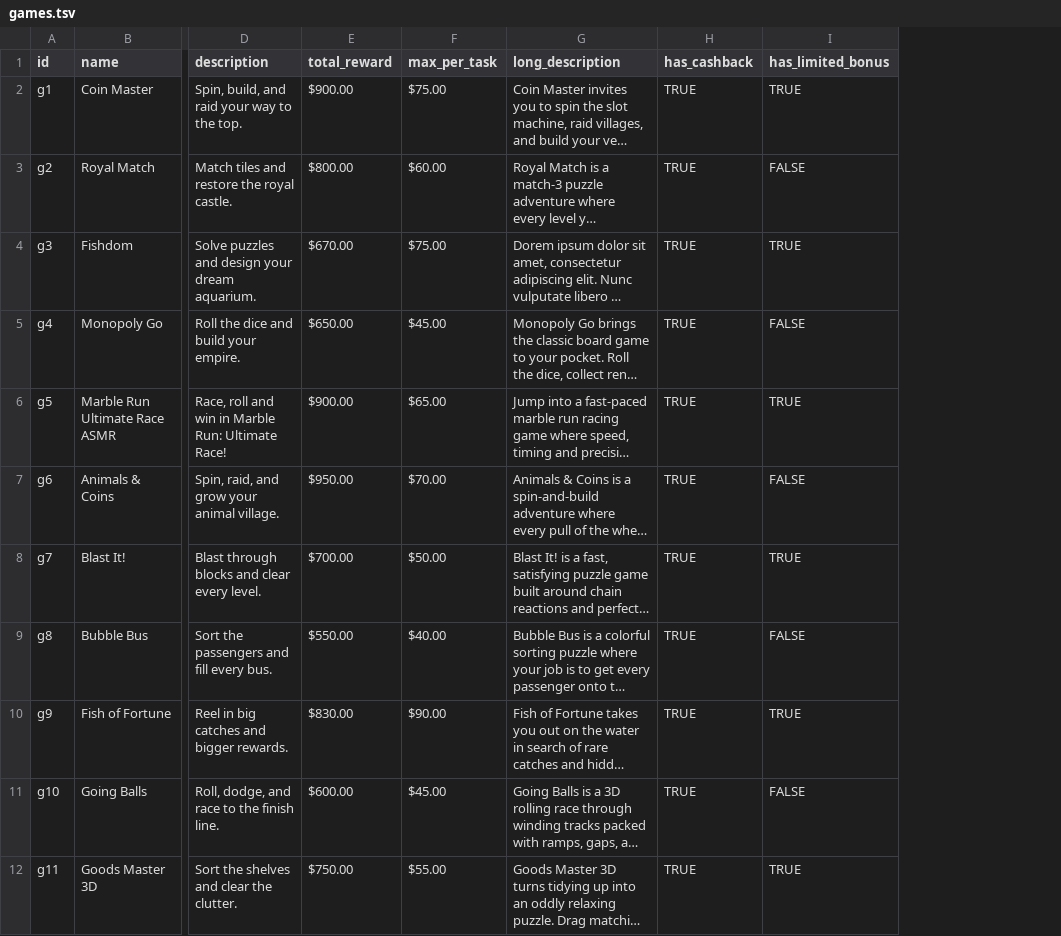
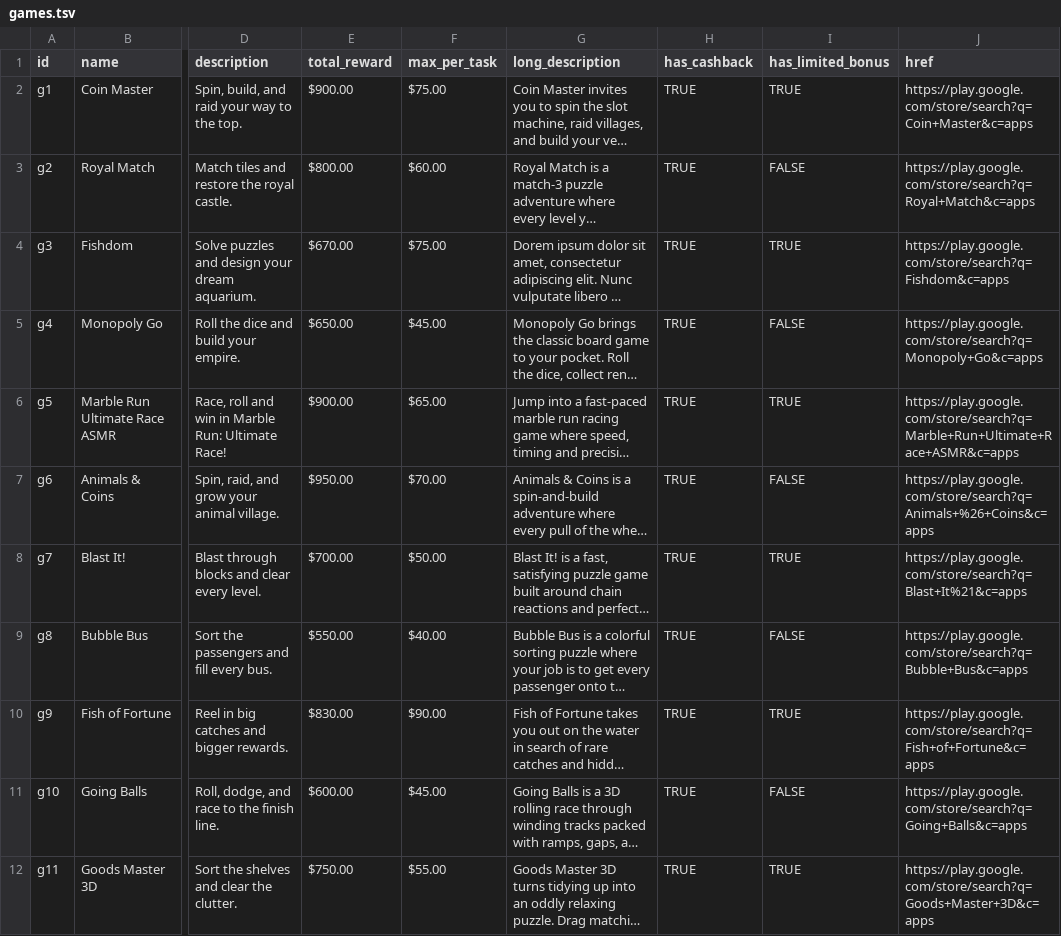
Before and after one commit to tanvir-azad-de/pz, a TSV file: seed/games.tsv, drawn as a sheet; only a part is shown, gaps mark what is left out; long unchanged cells end in …; the diff names each change by its address in the sheet, - before the commit and + after, or states it on an @@ line.

Commit message:
Wire Play Now and game card Play pill to games.href
Adds a required href column (Play Store / App Store link) to the games
tab. Game Detail's Play Now button and Discover's card Play pill now
navigate to that URL via location.href (same tab) when present; a
blank href renders them dimmed/disabled instead of a dead CTA.

- js/sheets.js: add href to EXPECTED_COLUMNS.games
- js/render.js: add Render.playHref() helper
- js/views/game-detail.js: wire Play Now button
- js/views/discover.js: wire card Play pill, falls through to card
  nav when href is blank
- css/components.css: add .btn-disabled modifier
- seed/games.tsv: add href column with Play Store search-link
  placeholders for all 19 rows
- docs + README: update schema tables and remove stale
  "visual only" claims about Play Now

```diff
--- a/seed/games.tsv
+++ b/seed/games.tsv
+column J (href), rows 2-12: https://play.google.com/store/search?q=Coin+Master&c=apps | https://play.google.com/store/search?q=Royal+Match&c=apps | https://play.google.com/store/search?q=Fishdom&c=apps | https://play.google.com/store/search?q=Monopoly+Go&c=apps | https://play.google.com/store/search?q=Marble+Run+Ultimate+Race+ASMR&c=apps | https://play.google.com/store/search?q=Animals+%26+Coins&c=apps | https://play.google.com/store/search?q=Blast+It%21&c=apps | https://play.google.com/store/search?q=Bubble+Bus&c=apps | https://play.google.com/store/search?q=Fish+of+Fortune&c=apps | https://play.google.com/store/search?q=Going+Balls&c=apps | https://play.google.com/store/search?q=Goods+Master+3D&c=apps
```
Also changed, not shown: 12 other files.
